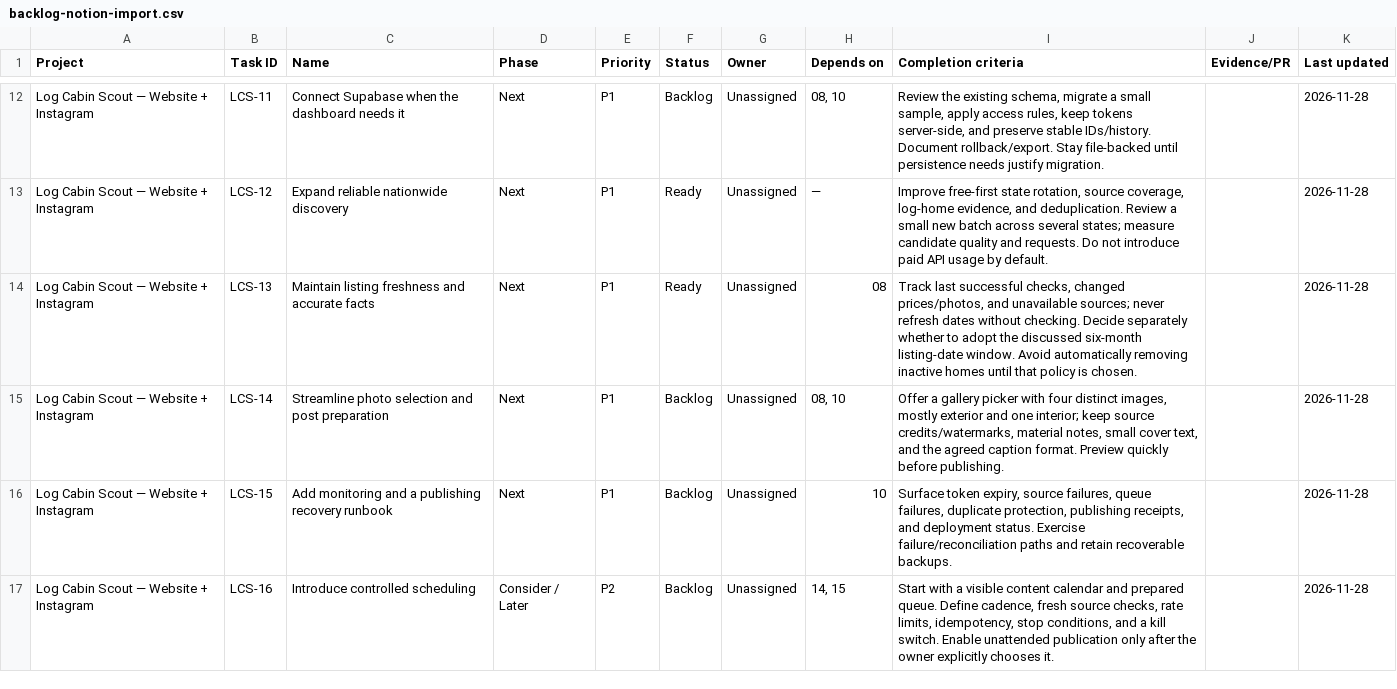
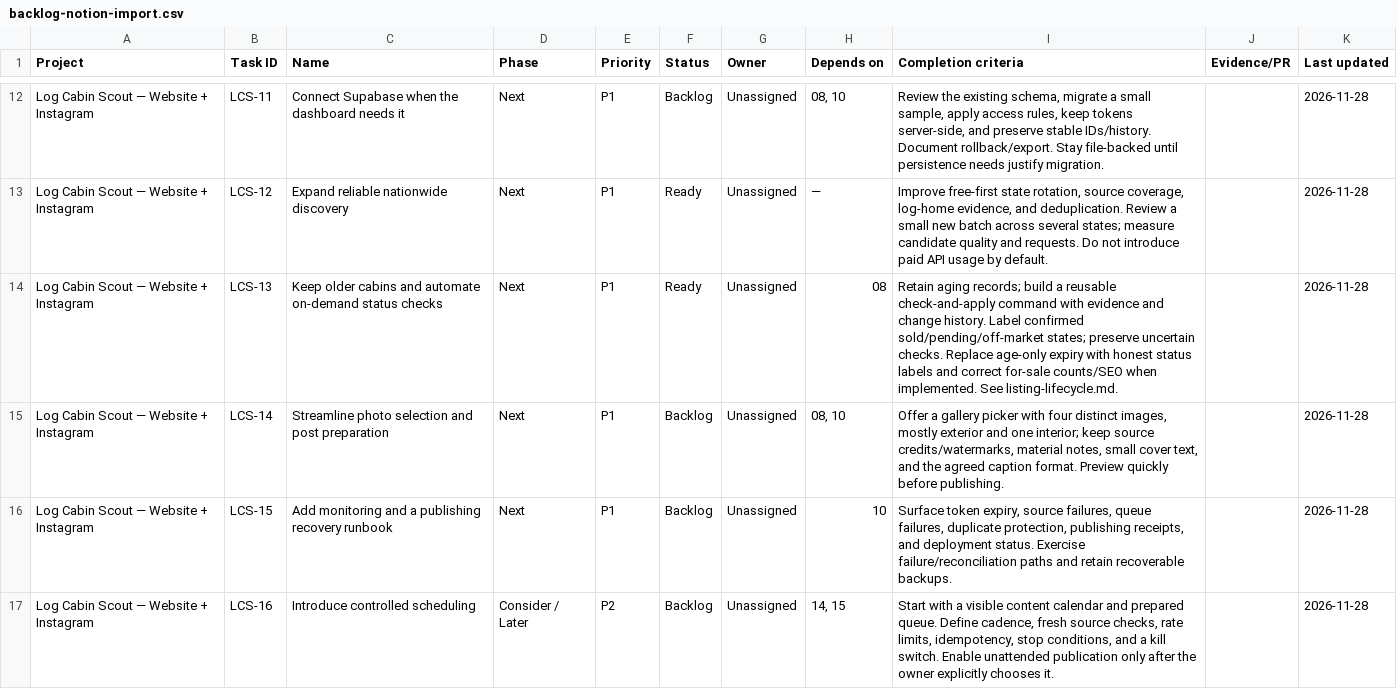
Before and after one commit to nolawi/logcabinscout, a CSV file: docs/project/backlog-notion-import.csv, drawn as a sheet; only a part is shown, gaps mark what is left out.

Commit message:
Plan retained listings and on-demand sale-status automation

```diff
--- a/docs/project/backlog-notion-import.csv
+++ b/docs/project/backlog-notion-import.csv
@@ -13,3 +13,3 @@ Log Cabin Scout — Website + Instagram,LCS-11,Connect Supabase when the dashboa
 Log Cabin Scout — Website + Instagram,LCS-12,Expand reliable nationwide discovery,Next,P1,Ready,Unassigned,—,"Improve free-first state rotation, source coverage, log-home evidence, and deduplication. Review a small new batch across several states; measure candidate quality and requests. Do not introduce paid API usage by default.",,2026-11-28
-Log Cabin Scout — Website + Instagram,LCS-13,Maintain listing freshness and accurate facts,Next,P1,Ready,Unassigned,08,"Track last successful checks, changed prices/photos, and unavailable sources; never refresh dates without checking. Decide separately whether to adopt the discussed six-month listing-date window. Avoid automatically removing inactive homes until that policy is chosen.",,2026-11-28
+Log Cabin Scout — Website + Instagram,LCS-13,Keep older cabins and automate on-demand status checks,Next,P1,Ready,Unassigned,08,Retain aging records; build a reusable check-and-apply command with evidence and change history. Label confirmed sold/pending/off-market states; preserve uncertain checks. Replace age-only expiry with honest status labels and correct for-sale counts/SEO when implemented. See listing-lifecycle.md.,,2026-11-28
 Log Cabin Scout — Website + Instagram,LCS-14,Streamline photo selection and post preparation,Next,P1,Backlog,Unassigned,"08, 10","Offer a gallery picker with four distinct images, mostly exterior and one interior; keep source credits/watermarks, material notes, small cover text, and the agreed caption format. Preview quickly before publishing.",,2026-11-28
```
Also changed, not shown: 2 other files.
